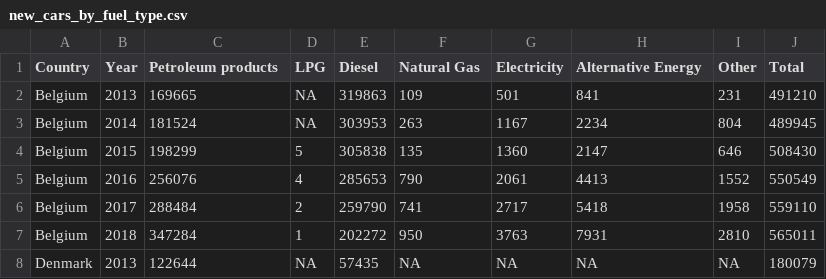
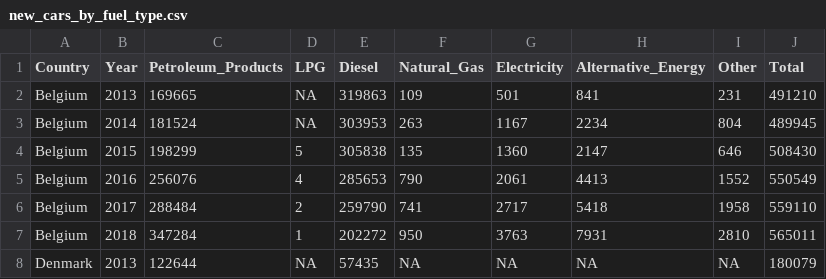
Before and after one commit to TorstenDaniels/Business-Intelligence-Groep-5, a CSV file: BUSIN-PROJECT/data/new_cars_by_fuel_type.csv, drawn as a sheet; only a part is shown.

Commit message:
Update new_cars_by_fuel_type.csv

```diff
--- a/BUSIN-PROJECT/data/new_cars_by_fuel_type.csv
+++ b/BUSIN-PROJECT/data/new_cars_by_fuel_type.csv
@@ -1,2 +1,2 @@
-Country;Year;Petroleum products;LPG;Diesel;Natural Gas;Electricity;Alternative Energy;Other;Total
+Country;Year;Petroleum_Products;LPG;Diesel;Natural_Gas;Electricity;Alternative_Energy;Other;Total
 Belgium;2013;169665;NA;319863;109;501;841;231;491210
```
